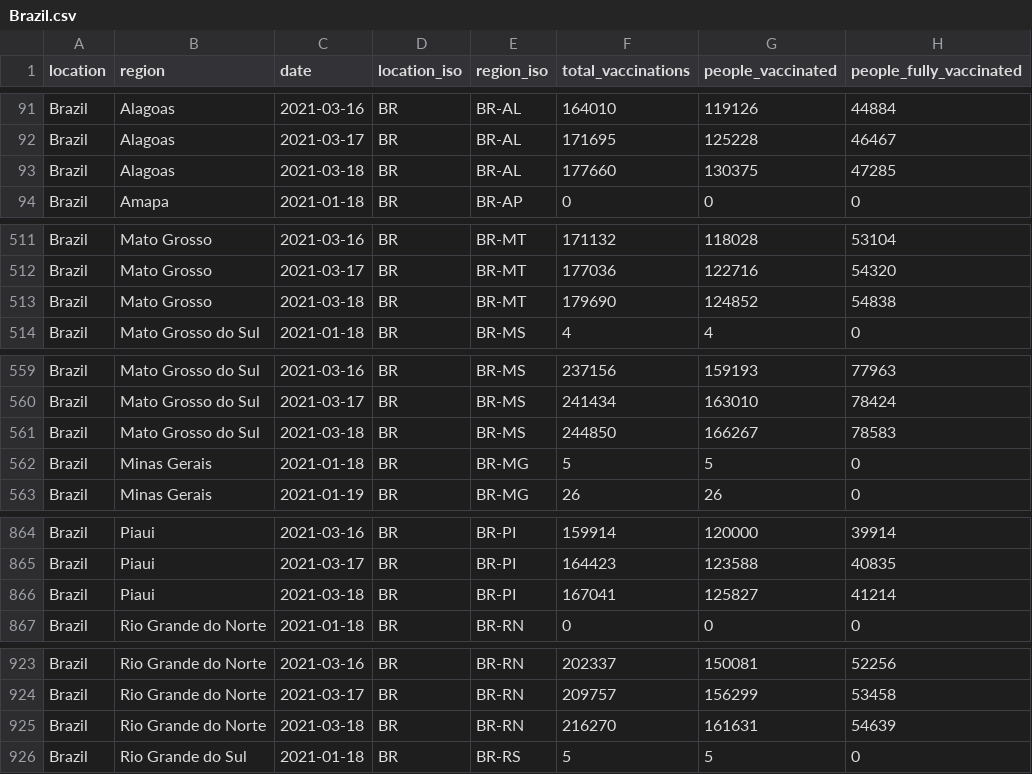
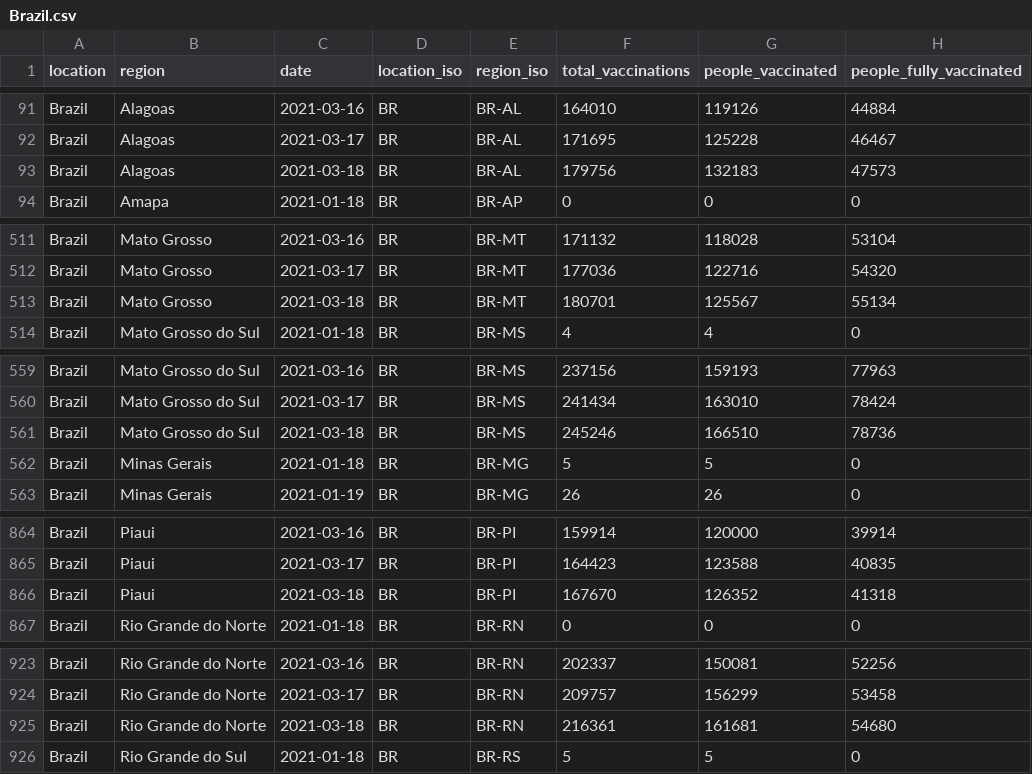
Before and after one commit to sociepy/covid19-vaccination-subnational, a CSV file: data/countries/Brazil.csv, drawn as a sheet; only a part is shown, gaps mark what is left out; the diff covers the shown part only.

```diff
--- a/data/countries/Brazil.csv
+++ b/data/countries/Brazil.csv
@@ -92,3 +92,3 @@ Brazil,Alagoas,2021-03-16,BR,BR-AL,164010,119126,44884
 Brazil,Alagoas,2021-03-17,BR,BR-AL,171695,125228,46467
-Brazil,Alagoas,2021-03-18,BR,BR-AL,177660,130375,47285
+Brazil,Alagoas,2021-03-18,BR,BR-AL,179756,132183,47573
 Brazil,Amapa,2021-01-18,BR,BR-AP,0,0,0
@@ -512,3 +512,3 @@ Brazil,Mato Grosso,2021-03-16,BR,BR-MT,171132,118028,53104
 Brazil,Mato Grosso,2021-03-17,BR,BR-MT,177036,122716,54320
-Brazil,Mato Grosso,2021-03-18,BR,BR-MT,179690,124852,54838
+Brazil,Mato Grosso,2021-03-18,BR,BR-MT,180701,125567,55134
 Brazil,Mato Grosso do Sul,2021-01-18,BR,BR-MS,4,4,0
@@ -560,3 +560,3 @@ Brazil,Mato Grosso do Sul,2021-03-16,BR,BR-MS,237156,159193,77963
 Brazil,Mato Grosso do Sul,2021-03-17,BR,BR-MS,241434,163010,78424
-Brazil,Mato Grosso do Sul,2021-03-18,BR,BR-MS,244850,166267,78583
+Brazil,Mato Grosso do Sul,2021-03-18,BR,BR-MS,245246,166510,78736
 Brazil,Minas Gerais,2021-01-18,BR,BR-MG,5,5,0
@@ -865,3 +865,3 @@ Brazil,Piaui,2021-03-16,BR,BR-PI,159914,120000,39914
 Brazil,Piaui,2021-03-17,BR,BR-PI,164423,123588,40835
-Brazil,Piaui,2021-03-18,BR,BR-PI,167041,125827,41214
+Brazil,Piaui,2021-03-18,BR,BR-PI,167670,126352,41318
 Brazil,Rio Grande do Norte,2021-01-18,BR,BR-RN,0,0,0
@@ -924,3 +924,3 @@ Brazil,Rio Grande do Norte,2021-03-16,BR,BR-RN,202337,150081,52256
 Brazil,Rio Grande do Norte,2021-03-17,BR,BR-RN,209757,156299,53458
-Brazil,Rio Grande do Norte,2021-03-18,BR,BR-RN,216270,161631,54639
+Brazil,Rio Grande do Norte,2021-03-18,BR,BR-RN,216361,161681,54680
 Brazil,Rio Grande do Sul,2021-01-18,BR,BR-RS,5,5,0
```
Also changed, not shown: 5 edited cells elsewhere in this file, data/countries/Australia.csv, data/countries/Peru.csv, 19 other files.
